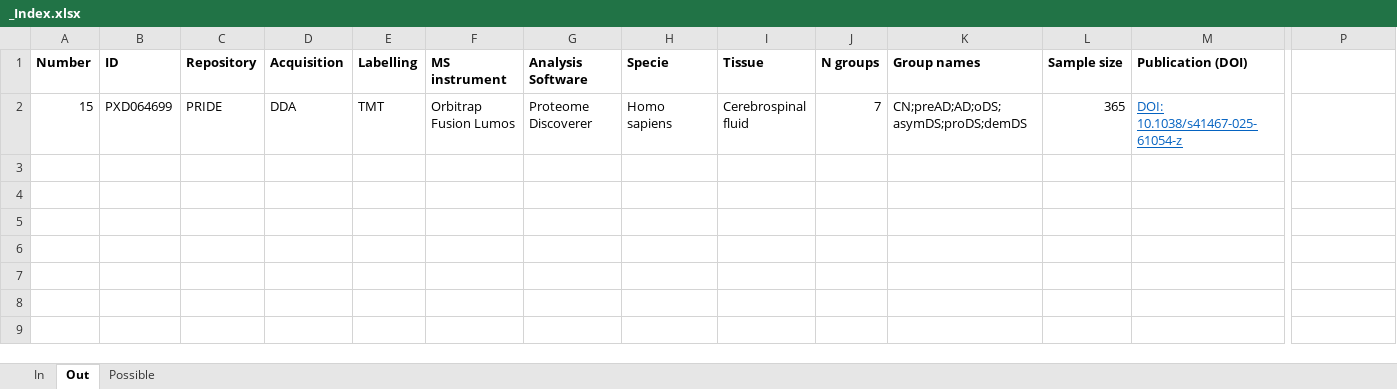
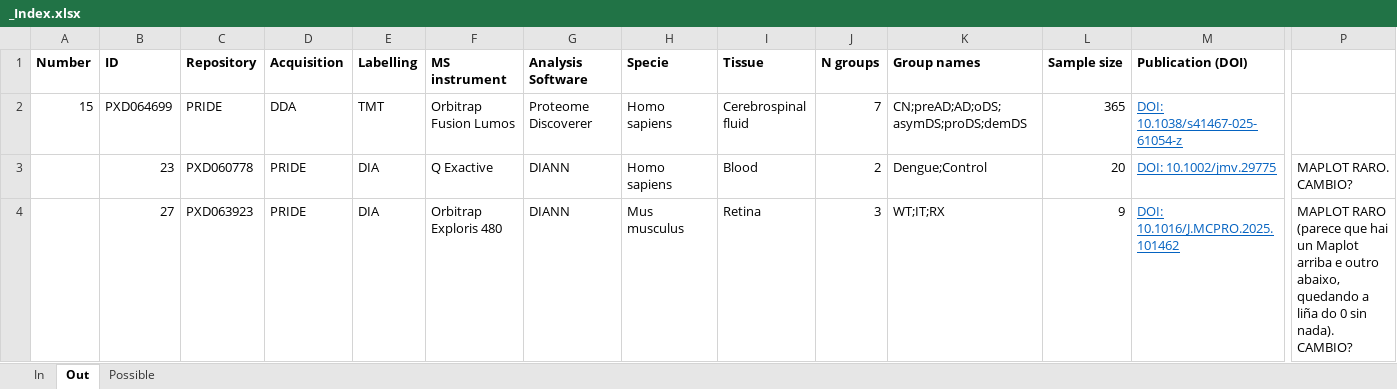
Before and after one commit to juliagcurras/normScore-development, an Excel workbook: goldStandard/_Index.xlsx, sheet Out, drawn as a sheet; only a part is shown, gaps mark what is left out; values as stored, in another font and other column widths than the file's, no borders; rows hold the shown columns only; the diff names each change by its address in the sheet, - before the commit and + after, or states it on an @@ line.

```diff
--- a/goldStandard/_Index.xlsx (sheet Out)
+++ b/goldStandard/_Index.xlsx (sheet Out)
+row 3:  | 23 | PXD060778 | PRIDE | DIA | Q Exactive | DIANN | Homo sapiens | Blood | 2 | Dengue;Control | 20 | DOI: 10.1002/jmv.29775 | MAPLOT RARO. CAMBIO?
+row 4:  | 27 | PXD063923 | PRIDE | DIA | Orbitrap Exploris 480 | DIANN | Mus musculus | Retina | 3 | WT;IT;RX | 9 | DOI: 10.1016/J.MCPRO.2025.101462 | MAPLOT RARO (parece que hai un Maplot arriba e outro abaixo, quedando a liña do 0 sin nada). CAMBIO?
```
Also changed, not shown: sheet In, formulas that keep their value, hidden cells, goldStandard/_Assessment.xlsx.
